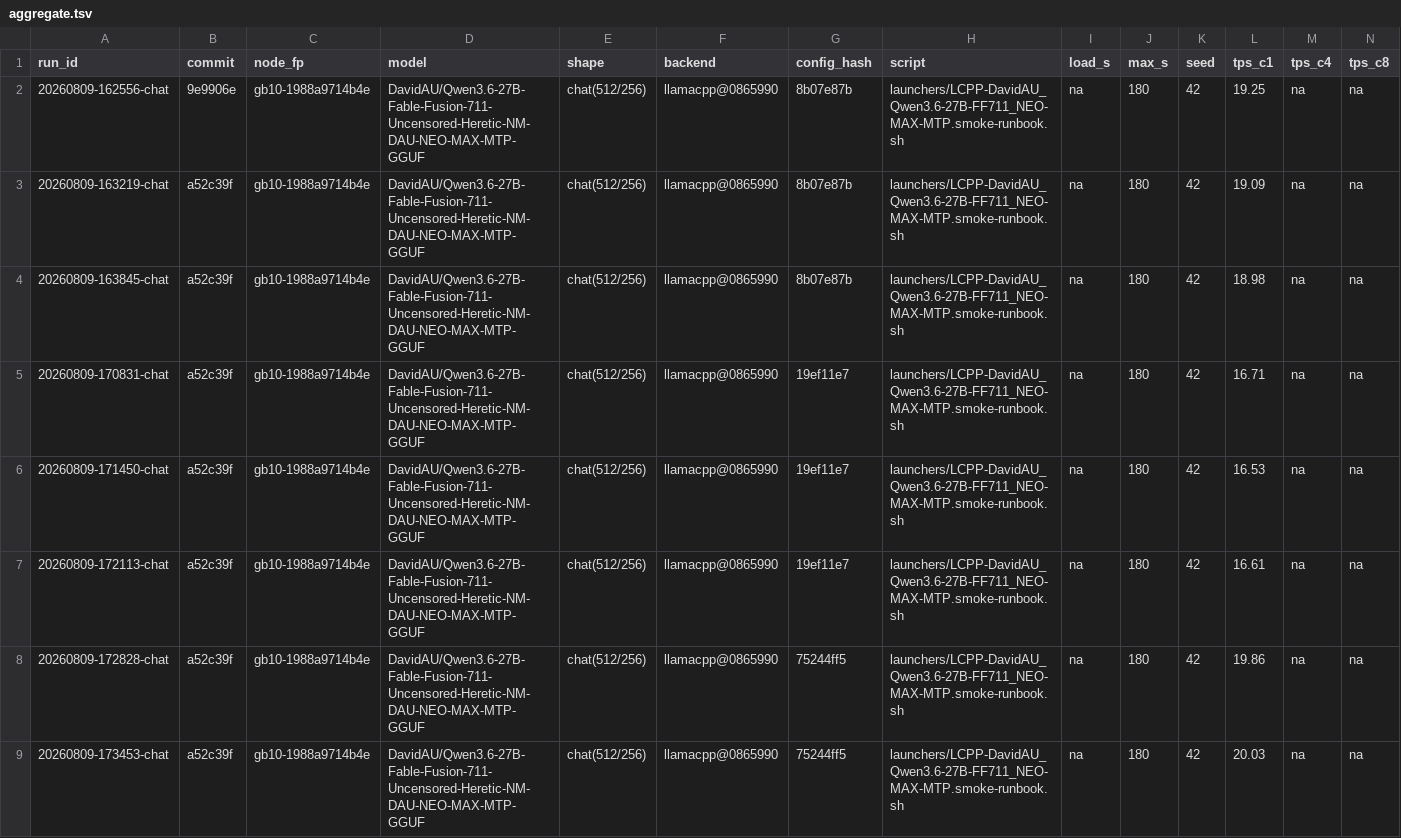
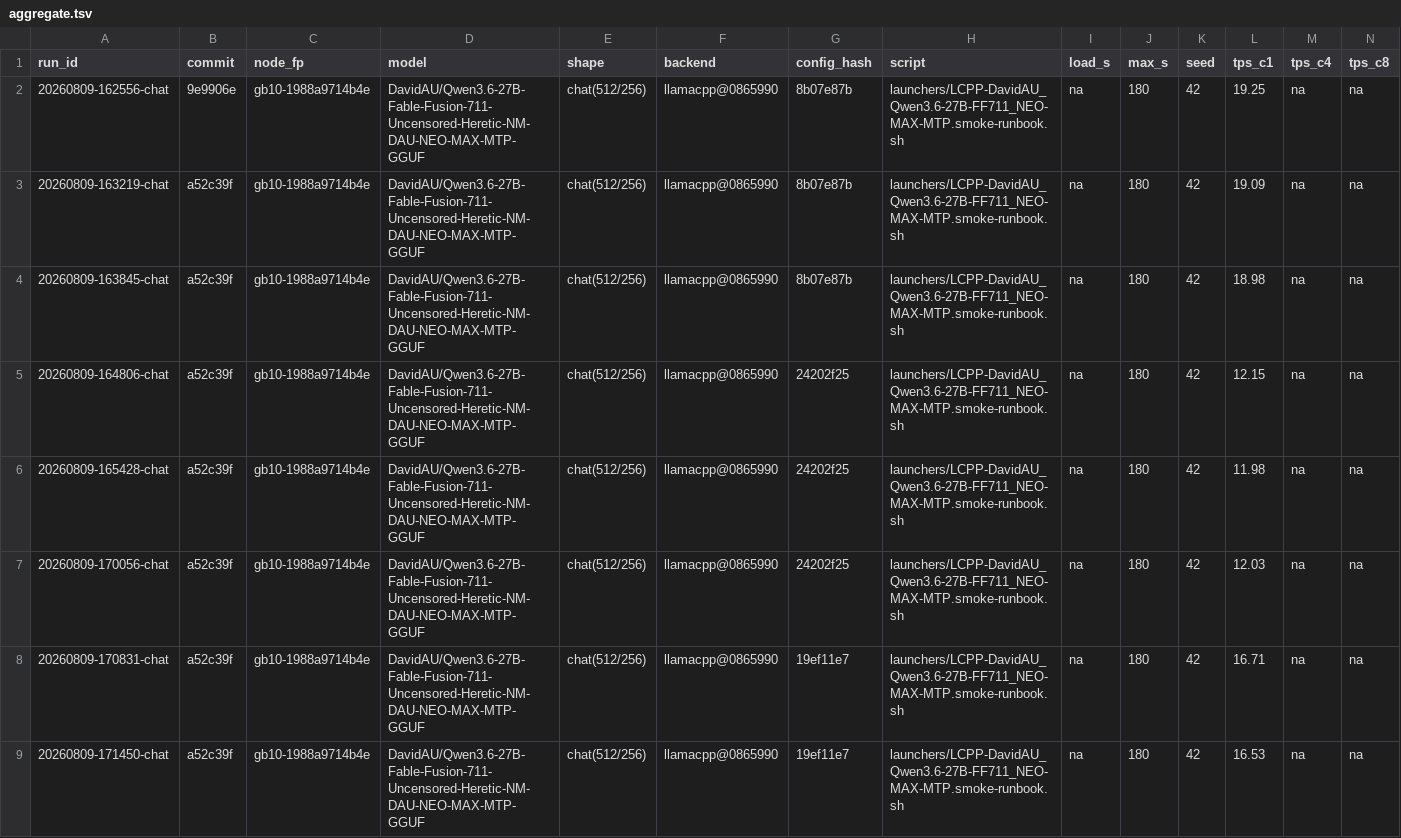
Before and after one commit to josephkern/autohomelab, a TSV file: results/aggregate.tsv, drawn as a sheet; only a part is shown; the shorter side is filled out with more unchanged rows; rows hold the shown columns only; the diff names each change by its address in the sheet, - before the commit and + after, or states it on an @@ line.

```diff
--- a/results/aggregate.tsv
+++ b/results/aggregate.tsv
+row 5: 20260809-164806-chat | a52c39f | gb10-1988a9714b4e | DavidAU/Qwen3.6-27B-Fable-Fusion-711-Uncensored-Heretic-NM-DAU-NEO-MAX-MTP-GGUF | chat(512/256) | llamacpp@0865990 | 24202f25 | launchers/LCPP-DavidAU_Qwen3.6-27B-FF711_NEO-MAX-MTP.smoke-runbook.sh | na | 180 | 42 | 12.15 | na | na
+row 6: 20260809-165428-chat | a52c39f | gb10-1988a9714b4e | DavidAU/Qwen3.6-27B-Fable-Fusion-711-Uncensored-Heretic-NM-DAU-NEO-MAX-MTP-GGUF | chat(512/256) | llamacpp@0865990 | 24202f25 | launchers/LCPP-DavidAU_Qwen3.6-27B-FF711_NEO-MAX-MTP.smoke-runbook.sh | na | 180 | 42 | 11.98 | na | na
+row 7: 20260809-170056-chat | a52c39f | gb10-1988a9714b4e | DavidAU/Qwen3.6-27B-Fable-Fusion-711-Uncensored-Heretic-NM-DAU-NEO-MAX-MTP-GGUF | chat(512/256) | llamacpp@0865990 | 24202f25 | launchers/LCPP-DavidAU_Qwen3.6-27B-FF711_NEO-MAX-MTP.smoke-runbook.sh | na | 180 | 42 | 12.03 | na | na
```
Also changed, not shown: results/gb10-1988a9714b4e/DavidAU/Qwen3.6-27B-Fable-Fusion-711-Uncensored-Heretic-NM-DAU-NEO-MAX-MTP-GGUF/results.tsv, results/gb10-1988a9714b4e/Inferact/Qwen3.8-27B-NVFP4/results.tsv, 3 other files.
